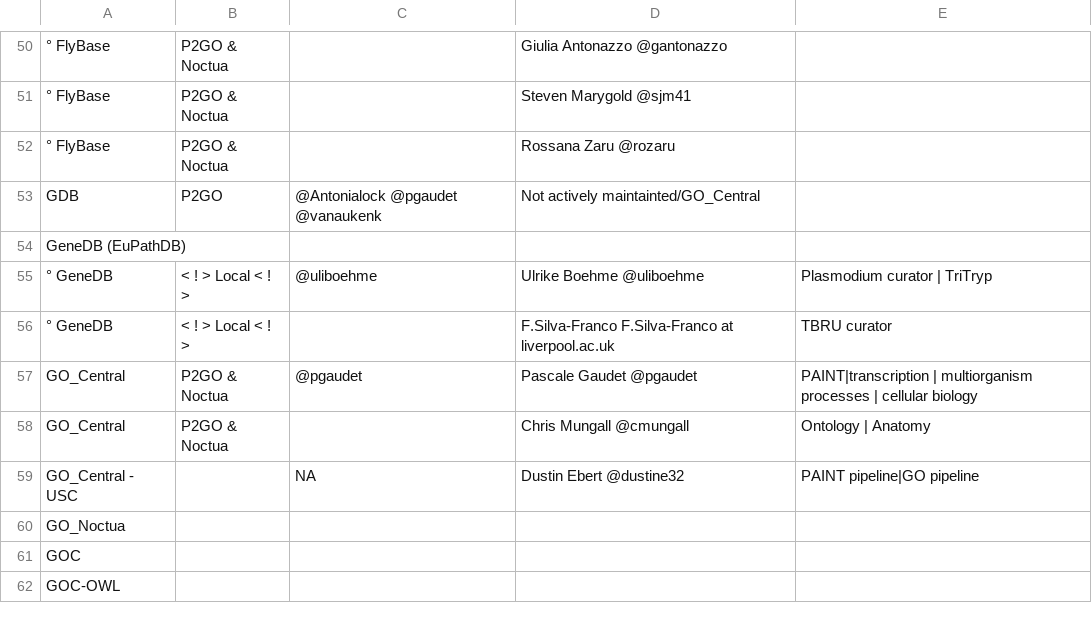
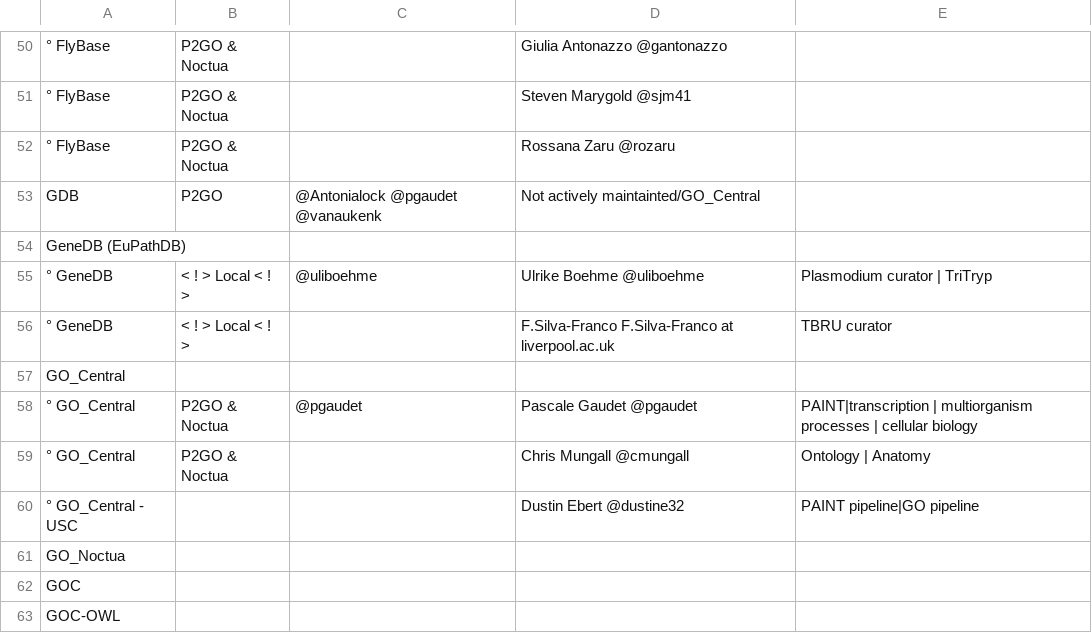
Before and after one commit to geneontology/go-site, a CSV file: metadata/group-contacts.csv, drawn as a sheet; only a part is shown, gaps mark what is left out.

Commit message:
Update group-contacts.csv

```diff
--- a/metadata/group-contacts.csv
+++ b/metadata/group-contacts.csv
@@ -56,5 +56,6 @@ GeneDB (EuPathDB),,,,
 ° GeneDB,< ! > Local < ! >,,F.Silva-Franco F.Silva-Franco at liverpool.ac.uk,TBRU curator
-GO_Central,P2GO & Noctua,@pgaudet,Pascale Gaudet @pgaudet,PAINT|transcription | multiorganism processes | cellular biology
-GO_Central,P2GO & Noctua,,Chris Mungall @cmungall,Ontology | Anatomy
-GO_Central - USC,,NA,Dustin Ebert @dustine32,PAINT pipeline|GO pipeline
+GO_Central,,,,
+° GO_Central,P2GO & Noctua,@pgaudet,Pascale Gaudet @pgaudet,PAINT|transcription | multiorganism processes | cellular biology
+° GO_Central,P2GO & Noctua,,Chris Mungall @cmungall,Ontology | Anatomy
+° GO_Central - USC,,,Dustin Ebert @dustine32,PAINT pipeline|GO pipeline
 GO_Noctua,,,,
```
